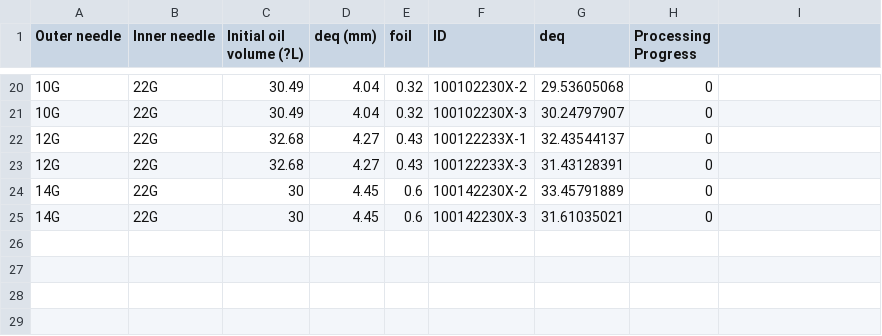
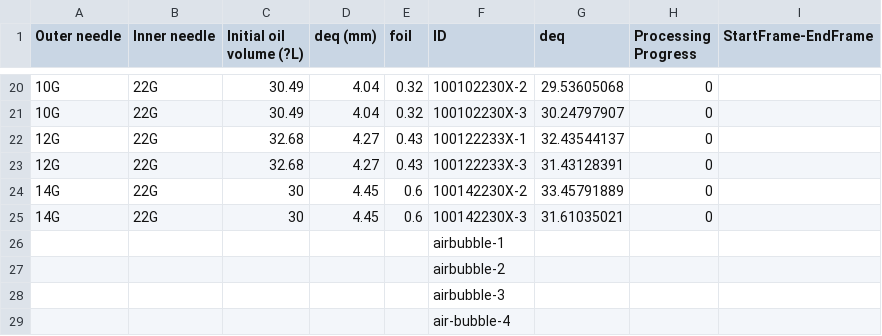
Before and after one commit to lipilian/PIV-PTV-oilcoatedBubbleTracking, a CSV file: experiment_info.csv, drawn as a sheet; only a part is shown, gaps mark what is left out; the diff names each change by its address in the sheet, - before the commit and + after, or states it on an @@ line.

```diff
--- a/experiment_info.csv
+++ b/experiment_info.csv
-I1: (empty)
+I1: StartFrame-EndFrame
+row 26:  |  |  |  |  | airbubble-1
+row 27:  |  |  |  |  | airbubble-2
+row 28:  |  |  |  |  | airbubble-3
+row 29:  |  |  |  |  | air-bubble-4
```
Also changed, not shown: 1 other file.
